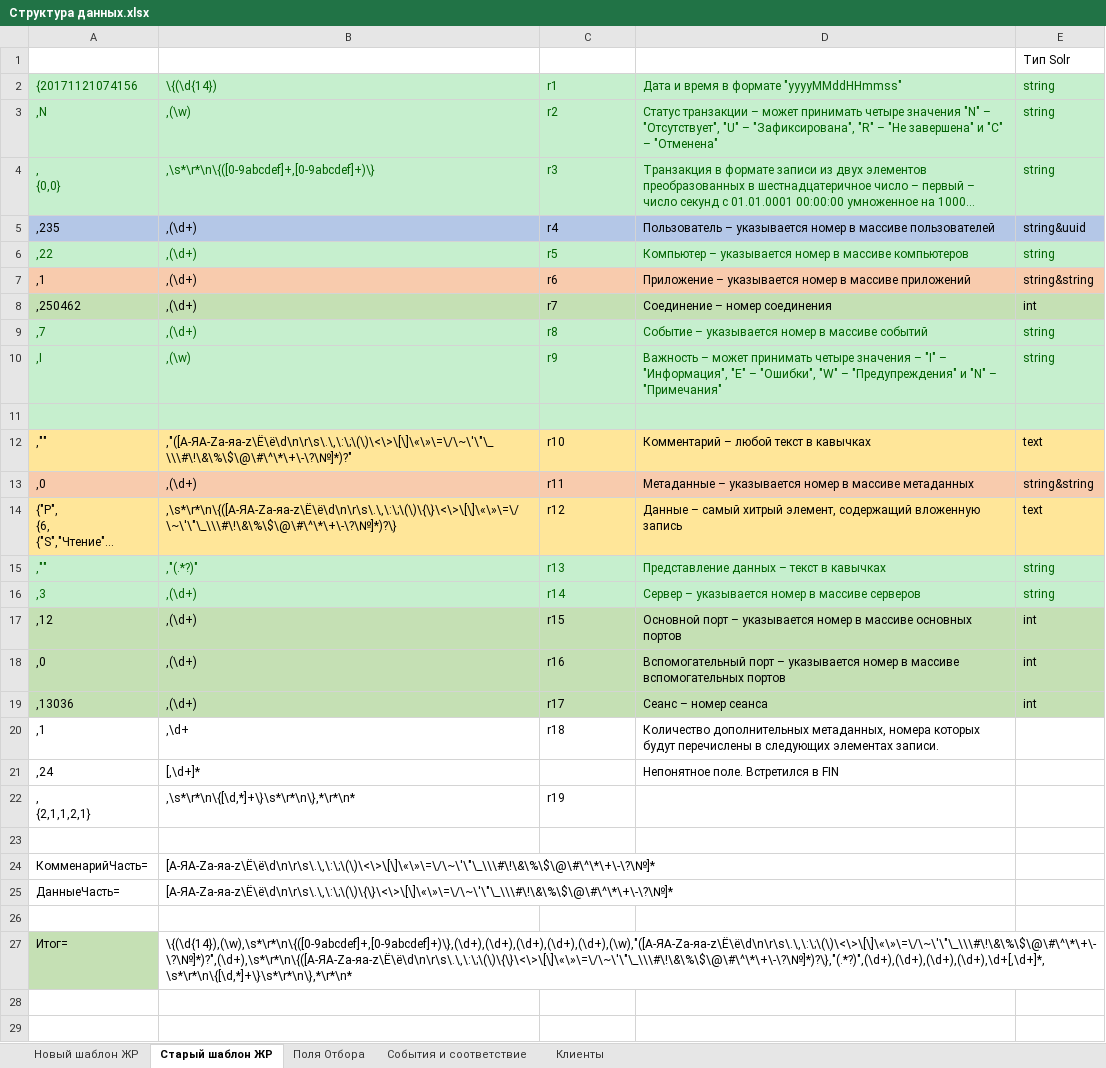
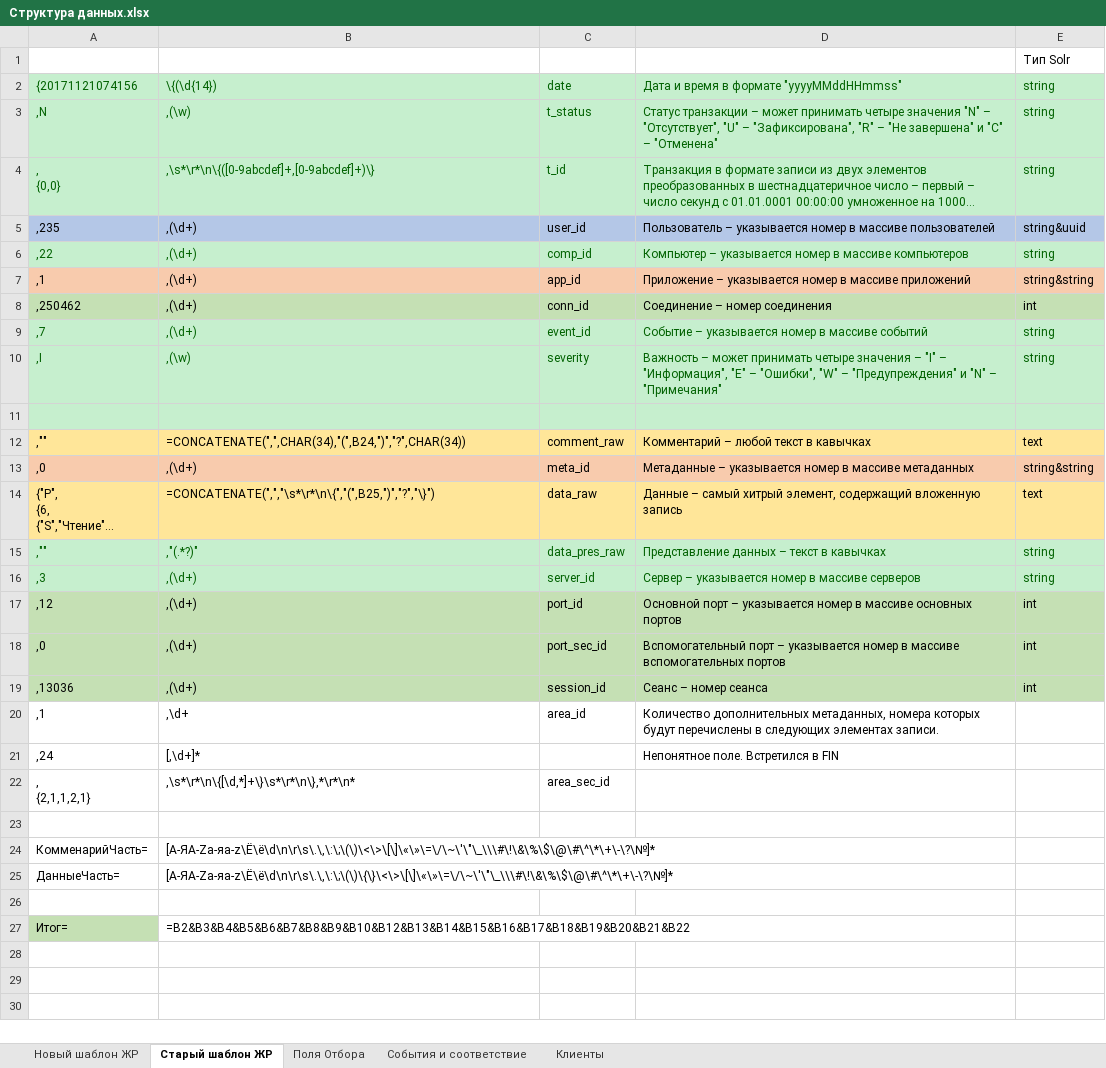
Before and after one commit to WonderMr/Nikita, an Excel workbook: docs/Структура данных.xlsx, sheet Старый шаблон ЖР, drawn as a sheet; only a part is shown; the shorter side is filled out with more unchanged rows; long unchanged cells end in …; values as stored, in another font and other column widths than the file's, no borders; formulas without a stored value are shown as written; the diff names each change by its address in the sheet, - before the commit and + after, or states it on an @@ line.

Commit message:
Рефакторинг: переименование полей журнала регистрации в понятные имена
Заменены технические обозначения rXX на семантически понятные названия полей:
- r1 → date (дата события)
- r1nmb → date_idx (индекс для сортировки событий с одинаковым временем)
- r2 → t_status (статус транзакции)
- r3, r3a → t_id, t_pos (идентификатор и позиция транзакции)
- r4, rr4 → user_id, user (пользователь: ID и объект с name/guid)
- r5, rr5 → comp_id, computer (компьютер)
- r6, rr6 → app_id, app (приложение)
- r7 → connect (номер соединения)
- r8, rr8 → event_id, event (событие)
- r9 → severity (уровень важности)
- r10, rr10 → comment_raw, comment (комментарий)
- r11, rr11 → meta_id, metadata (метаданные: ID и объект с name/uuid)
- r12 → data (данные)
- r13 → data_pres (представление данных)
- r14, rr14 → server_id, server (сервер)
- r15, rr15 → port_id, port (основной порт)
- r16, rr16 → port_sec_id, port_sec (дополнительный порт)
- r17 → session_id (сеанс)
- r18, rr18 → area_id, area (область данных основная)
- r19, rr19 → area_sec_id, area_sec (область данных вспомогательная)

Унифицированы суффиксы UUID/GUID:
- Для пользователя: user_guid (исторически сложившийся суффикс)
- Для метаданных: meta_uuid (стандартный суффикс)

Изменены файлы:
- src/parser.py: обновлена функция add_to_json_data, DDL для ClickHouse
- src/sender.py: обновлены запросы INSERT для ClickHouse
- src/globals.py: обновлена схема Solr, добавлен user_guid_re
- sql/ClickHouseCreateDatabase&User&Table.sql: обновлена структура таблицы
- docs/Структура данных.xlsx: обновлены названия полей в документации

Все тесты пройдены успешно (8/8).

```diff
--- a/docs/Структура данных.xlsx (sheet Старый шаблон ЖР)
+++ b/docs/Структура данных.xlsx (sheet Старый шаблон ЖР)
-C2: r1
+C2: date
-C3: r2
+C3: t_status
-C4: r3
+C4: t_id
-C5: r4
+C5: user_id
-C6: r5
+C6: comp_id
-C7: r6
+C7: app_id
-C8: r7
+C8: conn_id
-C9: r8
+C9: event_id
-C10: r9
+C10: severity
-B12: ,"([А-ЯA-Zа-яa-z\Ё\ё\d\n\r\s\.\,\:\;\(\)\<\>\[\]\«\»\=\/\~\'\"\_\\\#\!\&\%\$\@\#\^\*\+\-\?\№]*)?"
+B12: =CONCATENATE(",",CHAR(34),"(",B24,")","?",CHAR(34))
-C12: r10
+C12: comment_raw
-C13: r11
+C13: meta_id
-B14: ,\s*\r*\n\{([А-ЯA-Zа-яa-z\Ё\ё\d\n\r\s\.\,\:\;\(\)\{\}\<\>\[\]\«\»\=\/\~\'\"\_\\\#\!\&\%\$\@\#\^\*\+\-\?\№]*)?\}
+B14: =CONCATENATE(",","\s*\r*\n\{","(",B25,")","?","\}")
-C14: r12
+C14: data_raw
-C15: r13
+C15: data_pres_raw
-C16: r14
+C16: server_id
-C17: r15
+C17: port_id
-C18: r16
+C18: port_sec_id
-C19: r17
+C19: session_id
-C20: r18
+C20: area_id
-C22: r19
+C22: area_sec_id
-B27: \{(\d{14}),(\w),\s*\r*\n\{([0-9abcdef]+,[0-9abcdef]+)\},(\d+),(\d+),(\d+),(\d+),(\d+),(\w),"([А-ЯA-Zа-яa-z\Ё\ё\d\n\r\s\.\,\:\;\(\)\<\>\[\]\«\»\=\/\~\'\"\_\\\#\!\&\%\$\@\#\^\*\+\-\?\№]*)?",(\d+),\s*\r*\n\{([А-ЯA-Zа-яa-z\Ё\ё\d\n\r\s\.\,\:\;\(\)\{\}\<\>\[\]\«\»\=\/\~\'\"\_\\\#\!\&\%\$\@\#\^\*\+\-\?\№]*)?\},"(.*?)",(\d+),(\d+),(\d+),(\d+),\d+[,\d+]*,\s*\r*\n\{[\d,*]+\}\s*\r*\n\},*\r*\n*
+B27: =B2&B3&B4&B5&B6&B7&B8&B9&B10&B12&B13&B14&B15&B16&B17&B18&B19&B20&B21&B22
```
Also changed, not shown: sheet Новый шаблон ЖР, sheet События и соответствие, 4 other files.
